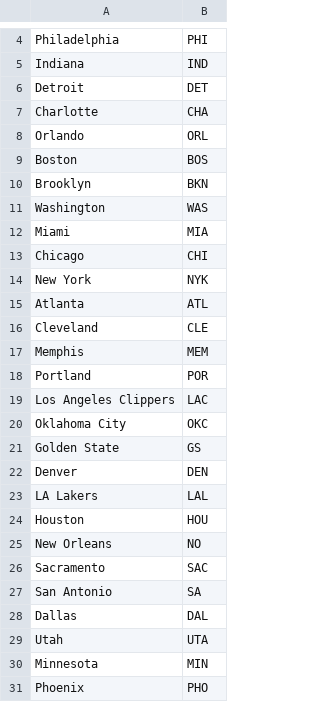
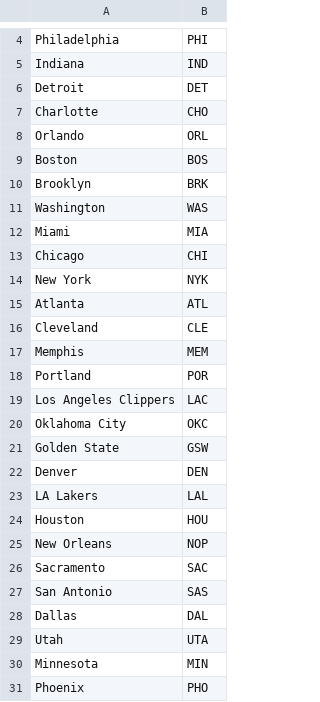
Before and after one commit to tylerthetiger/DK, a CSV file: teammapping.csv, drawn as a sheet; only a part is shown, gaps mark what is left out.

Commit message:
teammapping

```diff
--- a/teammapping.csv
+++ b/teammapping.csv
@@ -6,6 +6,6 @@ Indiana,IND
 Detroit,DET
-Charlotte,CHA
+Charlotte,CHO
 Orlando,ORL
 Boston,BOS
-Brooklyn,BKN
+Brooklyn,BRK
 Washington,WAS
@@ -20,3 +20,3 @@ Los Angeles Clippers,LAC
 Oklahoma City,OKC
-Golden State,GS
+Golden State,GSW
 Denver,DEN
@@ -24,5 +24,5 @@ LA Lakers,LAL
 Houston,HOU
-New Orleans,NO
+New Orleans,NOP
 Sacramento,SAC
-San Antonio,SA
+San Antonio,SAS
 Dallas,DAL
```
